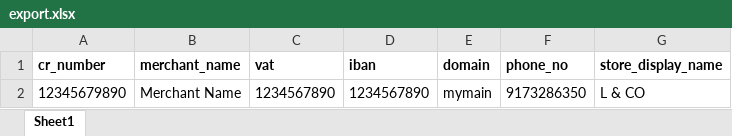
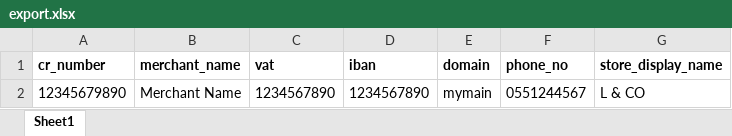
Before and after one commit to ibu123/paylink, an Excel workbook: public/exports/export.xlsx, sheet Sheet1, drawn as a sheet; values as stored, in another font and other column widths than the file's, no borders; the diff names each change by its address in the sheet, - before the commit and + after, or states it on an @@ line.

```diff
--- a/public/exports/export.xlsx (sheet Sheet1)
+++ b/public/exports/export.xlsx (sheet Sheet1)
-F2 (phone_no): 9173286350
+F2 (phone_no): 0551244567
```
Also changed, not shown: 14 other files.
